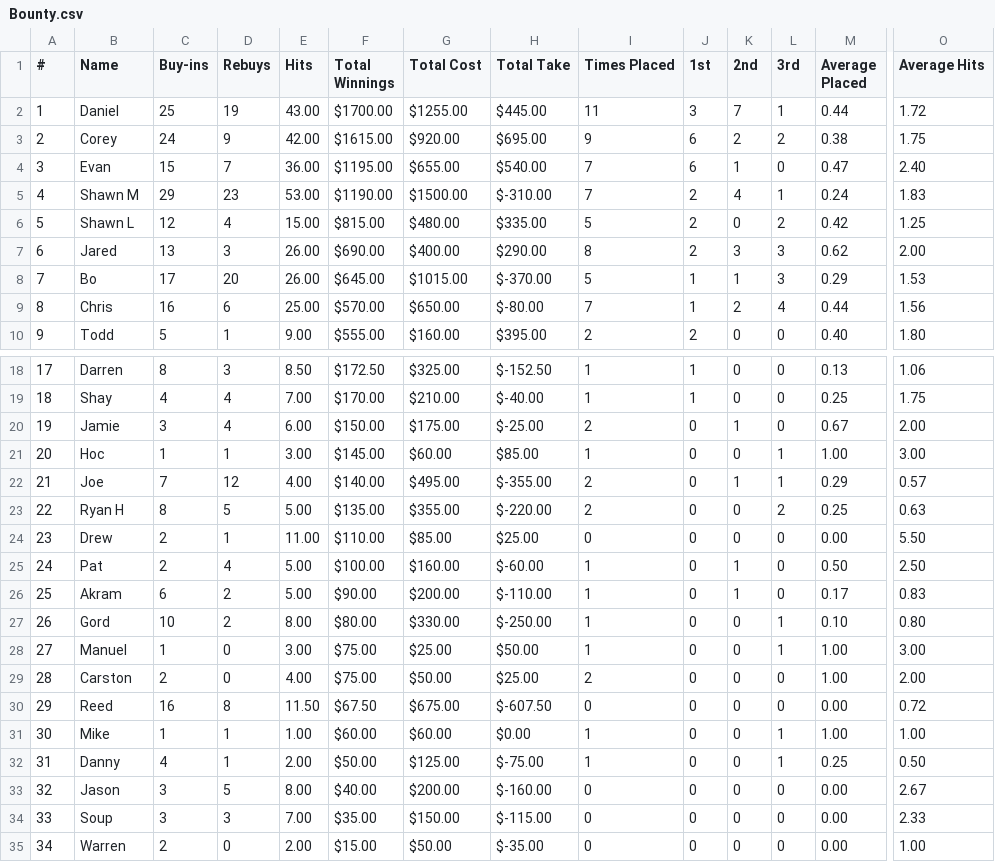
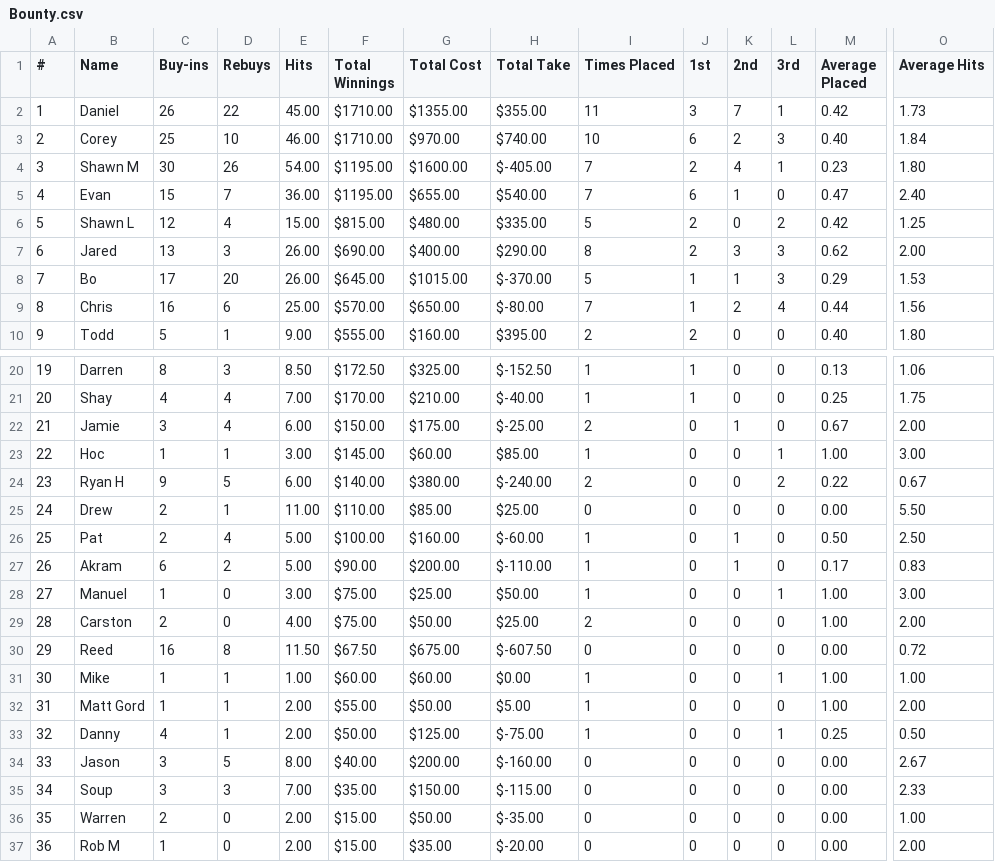
Before and after one commit to mcqwertywhat/dinger-poker, a CSV file: data/Bounty.csv, drawn as a sheet; only a part is shown, gaps mark what is left out; the shorter side is filled out with more unchanged rows; removed rows and columns are numbered as before the commit, all else as after; rows hold the shown columns only; the diff covers the shown part only; the diff names each change by its address in the sheet, - before the commit and + after, or states it on an @@ line.

```diff
--- a/data/Bounty.csv
+++ b/data/Bounty.csv
-C2 (Buy-ins): 25
+C2 (Buy-ins): 26
-D2 (Rebuys): 19
+D2 (Rebuys): 22
-E2 (Hits): 43.00
+E2 (Hits): 45.00
-F2 (Total Winnings): $1700.00
+F2 (Total Winnings): $1710.00
-G2 (Total Cost): $1255.00
+G2 (Total Cost): $1355.00
-H2 (Total Take): $445.00
+H2 (Total Take): $355.00
-M2 (Average Placed): 0.44
+M2 (Average Placed): 0.42
-O2 (Average Hits): 1.72
+O2 (Average Hits): 1.73
-C3 (Buy-ins): 24
+C3 (Buy-ins): 25
-D3 (Rebuys): 9
+D3 (Rebuys): 10
-E3 (Hits): 42.00
+E3 (Hits): 46.00
-F3 (Total Winnings): $1615.00
+F3 (Total Winnings): $1710.00
-G3 (Total Cost): $920.00
+G3 (Total Cost): $970.00
-H3 (Total Take): $695.00
+H3 (Total Take): $740.00
-I3 (Times Placed): 9
+I3 (Times Placed): 10
-L3 (3rd): 2
+L3 (3rd): 3
-M3 (Average Placed): 0.38
+M3 (Average Placed): 0.40
-O3 (Average Hits): 1.75
+O3 (Average Hits): 1.84
+row 4: 3 | Shawn M | 30 | 26 | 54.00 | $1195.00 | $1600.00 | $-405.00 | 7 | 2 | 4 | 1 | 0.23 | 1.80
@@ column A (#) renumbered from row 5 down @@
-row 5: 4 | Shawn M | 29 | 23 | 53.00 | $1190.00 | $1500.00 | $-310.00 | 7 | 2 | 4 | 1 | 0.24 | 1.83
-row 22: 21 | Joe | 7 | 12 | 4.00 | $140.00 | $495.00 | $-355.00 | 2 | 0 | 1 | 1 | 0.29 | 0.57
-C24 (Buy-ins): 8
+C24 (Buy-ins): 9
-E24 (Hits): 5.00
+E24 (Hits): 6.00
-F24 (Total Winnings): $135.00
+F24 (Total Winnings): $140.00
-G24 (Total Cost): $355.00
+G24 (Total Cost): $380.00
-H24 (Total Take): $-220.00
+H24 (Total Take): $-240.00
-M24 (Average Placed): 0.25
+M24 (Average Placed): 0.22
-O24 (Average Hits): 0.63
+O24 (Average Hits): 0.67
-row 27: 26 | Gord | 10 | 2 | 8.00 | $80.00 | $330.00 | $-250.00 | 1 | 0 | 0 | 1 | 0.10 | 0.80
+row 32: 31 | Matt Gord | 1 | 1 | 2.00 | $55.00 | $50.00 | $5.00 | 1 | 0 | 0 | 0 | 1.00 | 2.00
```
Also changed, not shown: 2 added rows and 15 edited cells elsewhere in this file, data/2024.csv, data/All Time.csv.
